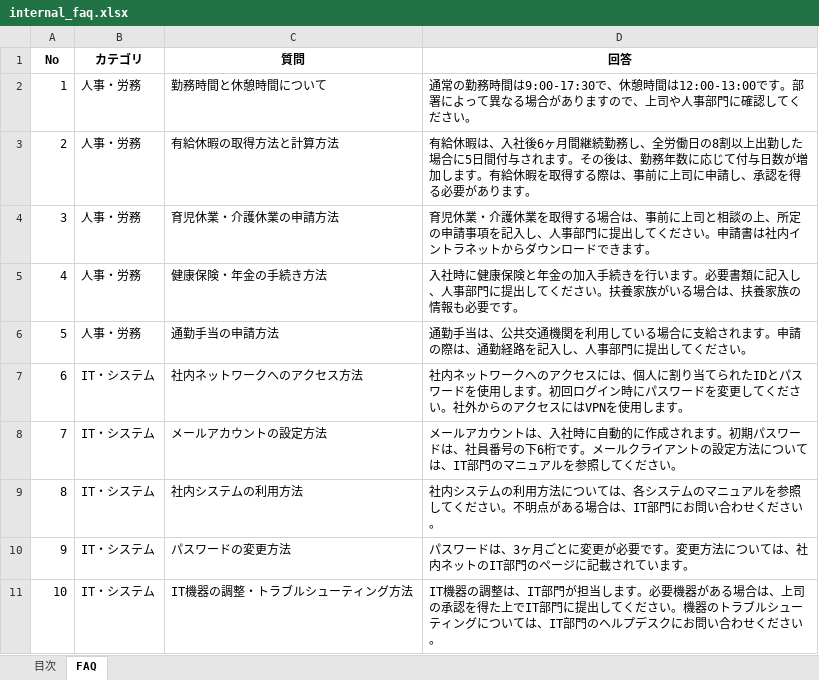
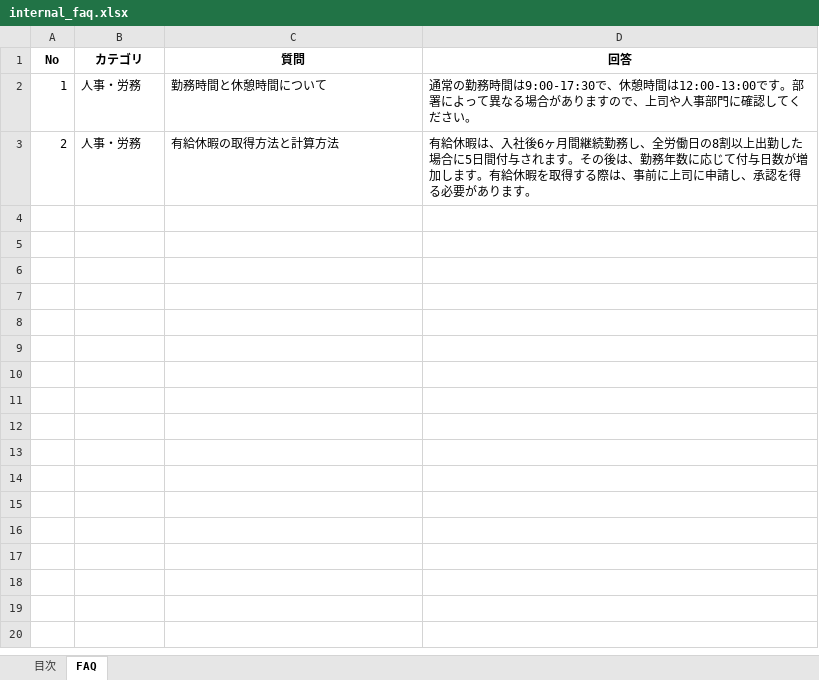
Before and after one commit to crosscore/rag-stream-manual, an Excel workbook: s3_db/data/xlsx/internal_faq.xlsx, sheet FAQ, drawn as a sheet; values as stored, in another font and other column widths than the file's, no borders; the diff names each change by its address in the sheet, - before the commit and + after, or states it on an @@ line.

```diff
--- a/s3_db/data/xlsx/internal_faq.xlsx (sheet FAQ)
+++ b/s3_db/data/xlsx/internal_faq.xlsx (sheet FAQ)
-row 4: 3 | 人事・労務 | 育児休業・介護休業の申請方法 | 育児休業・介護休業を取得する場合は、事前に上司と相談の上、所定の申請事項を記入し、人事部門に提出してください。申請書は社内イントラネットからダウンロードできます。
-row 5: 4 | 人事・労務 | 健康保険・年金の手続き方法 | 入社時に健康保険と年金の加入手続きを行います。必要書類に記入し、人事部門に提出してください。扶養家族がいる場合は、扶養家族の情報も必要です。
-row 6: 5 | 人事・労務 | 通勤手当の申請方法 | 通勤手当は、公共交通機関を利用している場合に支給されます。申請の際は、通勤経路を記入し、人事部門に提出してください。
-row 7: 6 | IT・システム | 社内ネットワークへのアクセス方法 | 社内ネットワークへのアクセスには、個人に割り当てられたIDとパスワードを使用します。初回ログイン時にパスワードを変更してください。社外からのアクセスにはVPNを使用します。
-row 8: 7 | IT・システム | メールアカウントの設定方法 | メールアカウントは、入社時に自動的に作成されます。初期パスワードは、社員番号の下6桁です。メールクライアントの設定方法については、IT部門のマニュアルを参照してください。
-row 9: 8 | IT・システム | 社内システムの利用方法 | 社内システムの利用方法については、各システムのマニュアルを参照してください。不明点がある場合は、IT部門にお問い合わせください。
-row 10: 9 | IT・システム | パスワードの変更方法 | パスワードは、3ヶ月ごとに変更が必要です。変更方法については、社内ネットのIT部門のページに記載されています。
-row 11: 10 | IT・システム | IT機器の調整・トラブルシューティング方法 | IT機器の調整は、IT部門が担当します。必要機器がある場合は、上司の承認を得た上でIT部門に提出してください。機器のトラブルシューティングについては、IT部門のヘルプデスクにお問い合わせください。
```
Also changed, not shown: sheet 目次, 9 other files.
